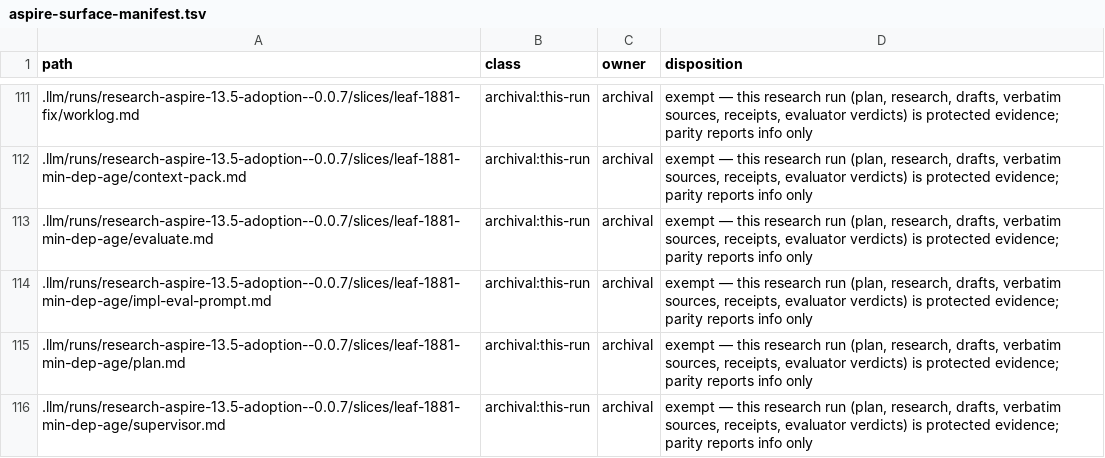
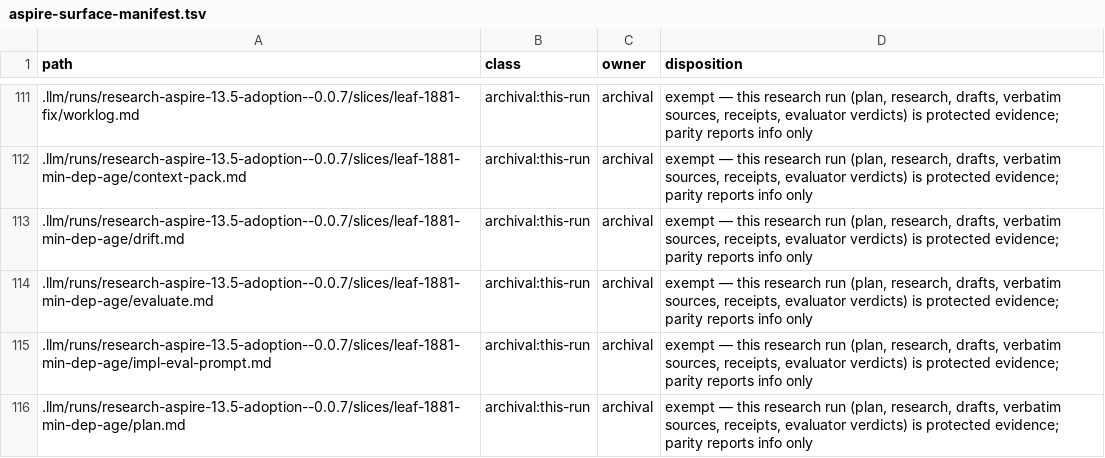
Before and after one commit to rickylabs/netscript, a TSV file: .llm/runs/research-aspire-13.5-adoption--0.0.7/aspire-surface-manifest.tsv, drawn as a sheet; only a part is shown, gaps mark what is left out; the shorter side is filled out with more unchanged rows.

Commit message:
chore(aspire): regenerate surface manifest after run artifacts (leaf-1881-min-dep-age)

```diff
--- a/.llm/runs/research-aspire-13.5-adoption--0.0.7/aspire-surface-manifest.tsv
+++ b/.llm/runs/research-aspire-13.5-adoption--0.0.7/aspire-surface-manifest.tsv
@@ -112,2 +112,3 @@ path	class	owner	disposition
 .llm/runs/research-aspire-13.5-adoption--0.0.7/slices/leaf-1881-min-dep-age/context-pack.md	archival:this-run	archival	exempt — this research run (plan, research, drafts, verbatim sources, receipts, evaluator verdicts) is protected evidence; parity reports info only
+.llm/runs/research-aspire-13.5-adoption--0.0.7/slices/leaf-1881-min-dep-age/drift.md	archival:this-run	archival	exempt — this research run (plan, research, drafts, verbatim sources, receipts, evaluator verdicts) is protected evidence; parity reports info only
 .llm/runs/research-aspire-13.5-adoption--0.0.7/slices/leaf-1881-min-dep-age/evaluate.md	archival:this-run	archival	exempt — this research run (plan, research, drafts, verbatim sources, receipts, evaluator verdicts) is protected evidence; parity reports info only
```
Also changed, not shown: 4 other files.
